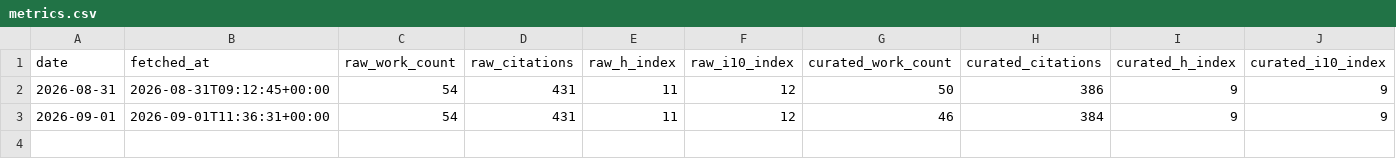
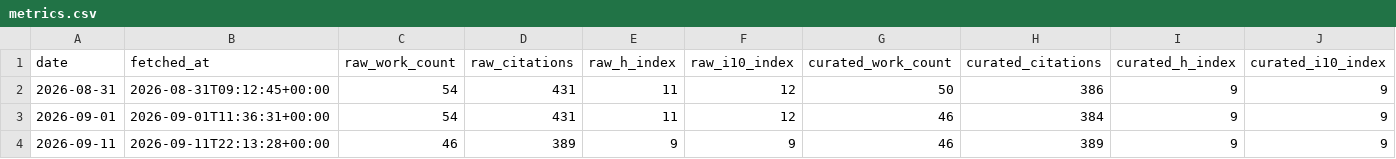
Before and after one commit to Dr-Joe-Roberts/openalex-monitor, a CSV file: data/metrics.csv, drawn as a sheet.

```diff
--- a/data/metrics.csv
+++ b/data/metrics.csv
@@ -3 +3,2 @@ date,fetched_at,raw_work_count,raw_citations,raw_h_index,raw_i10_index,curated_w
 2026-09-01,2026-09-01T11:36:31+00:00,54,431,11,12,46,384,9,9
+2026-09-11,2026-09-11T22:13:28+00:00,46,389,9,9,46,389,9,9
```
Also changed, not shown: data/metric_changes.csv, data/paper_changes.csv, 11 other files.
